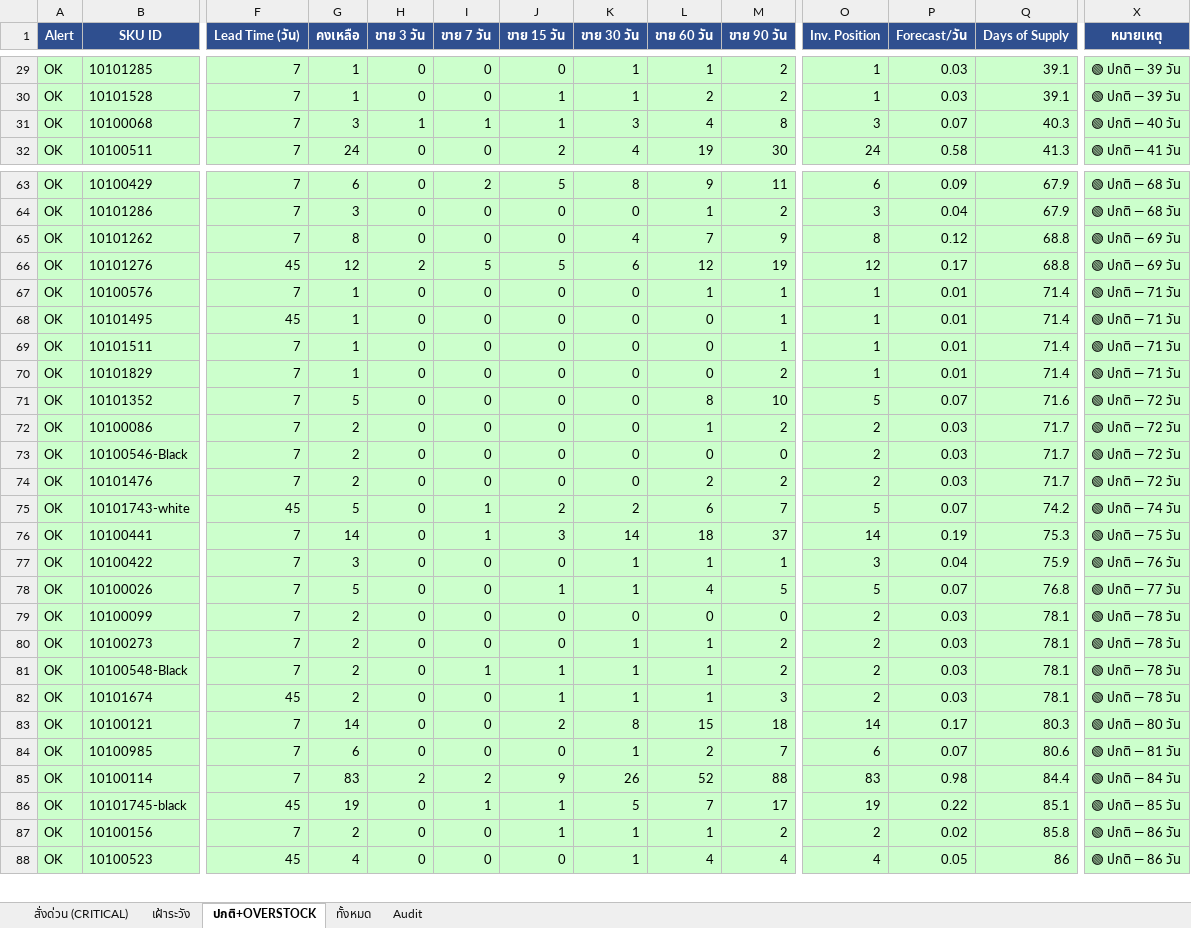
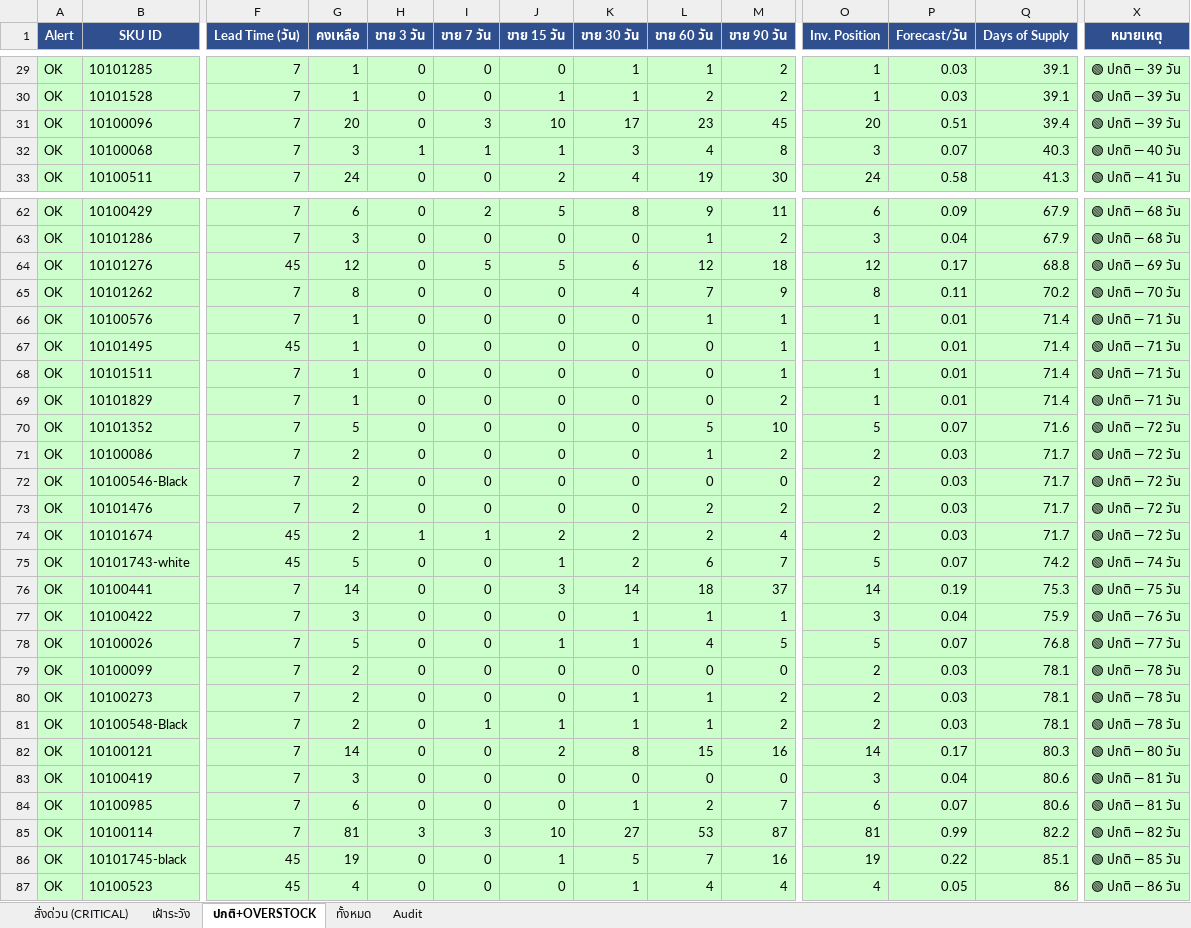
Before and after one commit to aimanproductdevelopment-design/purchase-planning, an Excel workbook: output/purchasing_plan.xlsx, sheet ปกติ+OVERSTOCK, drawn as a sheet; only a part is shown, gaps mark what is left out; values as stored, in another font and other column widths than the file's, no borders; removed rows and columns are numbered as before the commit, all else as after; rows hold the shown columns only; the diff covers the shown part only; the diff names each change by its address in the sheet, - before the commit and + after, or states it on an @@ line.

```diff
--- a/output/purchasing_plan.xlsx (sheet ปกติ+OVERSTOCK)
+++ b/output/purchasing_plan.xlsx (sheet ปกติ+OVERSTOCK)
+row 31: OK | 10100096 | 7 | 20 | 0 | 3 | 10 | 17 | 23 | 45 | 20 | 0.51 | 39.4 | 🟢 ปกติ — 39 วัน
-row 65: OK | 10101262 | 7 | 8 | 0 | 0 | 0 | 4 | 7 | 9 | 8 | 0.12 | 68.8 | 🟢 ปกติ — 69 วัน
-H64 (ขาย 3 วัน): 2
+H64 (ขาย 3 วัน): 0
-M64 (ขาย 90 วัน): 19
+M64 (ขาย 90 วัน): 18
+row 65: OK | 10101262 | 7 | 8 | 0 | 0 | 0 | 4 | 7 | 9 | 8 | 0.11 | 70.2 | 🟢 ปกติ — 70 วัน
-L70 (ขาย 60 วัน): 8
+L70 (ขาย 60 วัน): 5
+row 74: OK | 10101674 | 45 | 2 | 1 | 1 | 2 | 2 | 2 | 4 | 2 | 0.03 | 71.7 | 🟢 ปกติ — 72 วัน
-I75:I76 (ขาย 7 วัน): 1
+I75:I76 (ขาย 7 วัน): 0
-J75 (ขาย 15 วัน): 2
+J75 (ขาย 15 วัน): 1
-row 82: OK | 10101674 | 45 | 2 | 0 | 0 | 1 | 1 | 1 | 3 | 2 | 0.03 | 78.1 | 🟢 ปกติ — 78 วัน
-M82 (ขาย 90 วัน): 18
+M82 (ขาย 90 วัน): 16
+row 83: OK | 10100419 | 7 | 3 | 0 | 0 | 0 | 0 | 0 | 0 | 3 | 0.04 | 80.6 | 🟢 ปกติ — 81 วัน
-G85 (คงเหลือ): 83
+G85 (คงเหลือ): 81
-H85 (ขาย 3 วัน): 2
+H85 (ขาย 3 วัน): 3
-I85 (ขาย 7 วัน): 2
+I85 (ขาย 7 วัน): 3
-J85 (ขาย 15 วัน): 9
+J85 (ขาย 15 วัน): 10
-K85 (ขาย 30 วัน): 26
+K85 (ขาย 30 วัน): 27
-L85 (ขาย 60 วัน): 52
+L85 (ขาย 60 วัน): 53
-M85 (ขาย 90 วัน): 88
+M85 (ขาย 90 วัน): 87
-O85 (Inv. Position): 83
+O85 (Inv. Position): 81
-P85 (Forecast/วัน): 0.98
+P85 (Forecast/วัน): 0.99
-Q85 (Days of Supply): 84.4
+Q85 (Days of Supply): 82.2
-X85 (หมายเหตุ): 🟢 ปกติ — 84 วัน
+X85 (หมายเหตุ): 🟢 ปกติ — 82 วัน
-I86 (ขาย 7 วัน): 1
+I86 (ขาย 7 วัน): 0
-M86 (ขาย 90 วัน): 17
+M86 (ขาย 90 วัน): 16
-row 87: OK | 10100156 | 7 | 2 | 0 | 0 | 1 | 1 | 1 | 2 | 2 | 0.02 | 85.8 | 🟢 ปกติ — 86 วัน
```
Also changed, not shown: 9 added rows, 12 removed rows and 73 edited cells elsewhere in this sheet, sheet Audit, sheet ทั้งหมด, sheet สั่งด่วน (CRITICAL), sheet เฝ้าระวัง.
